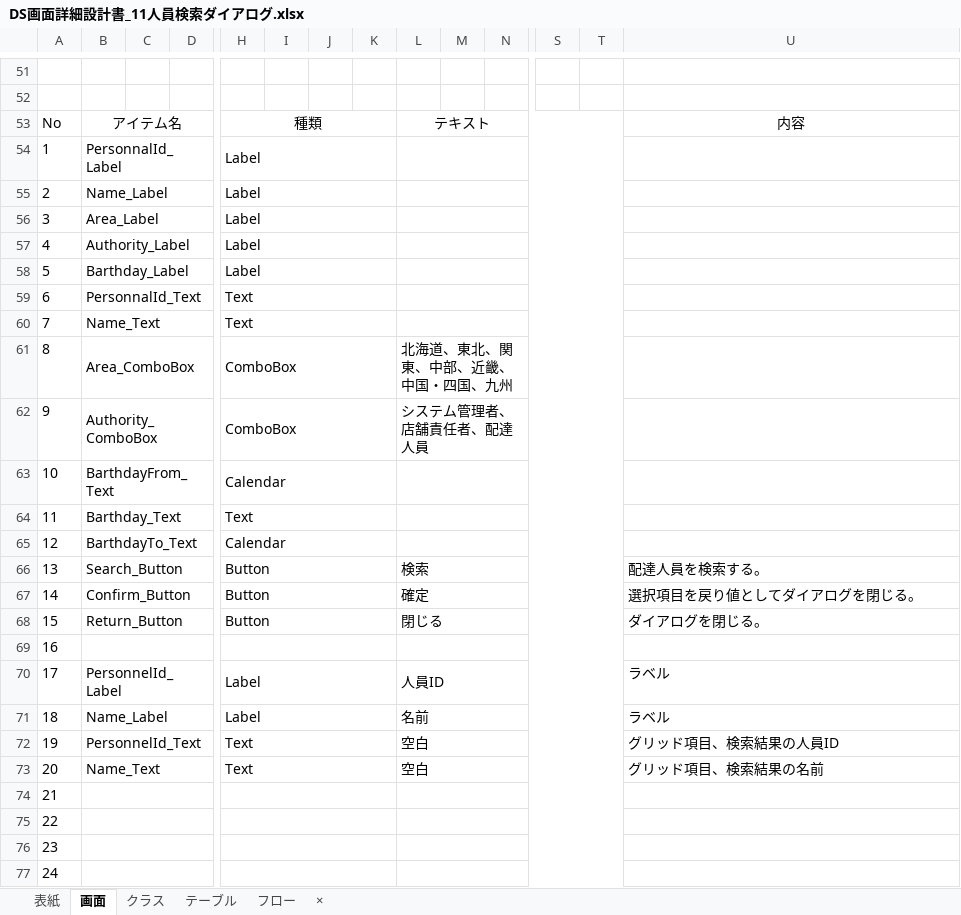
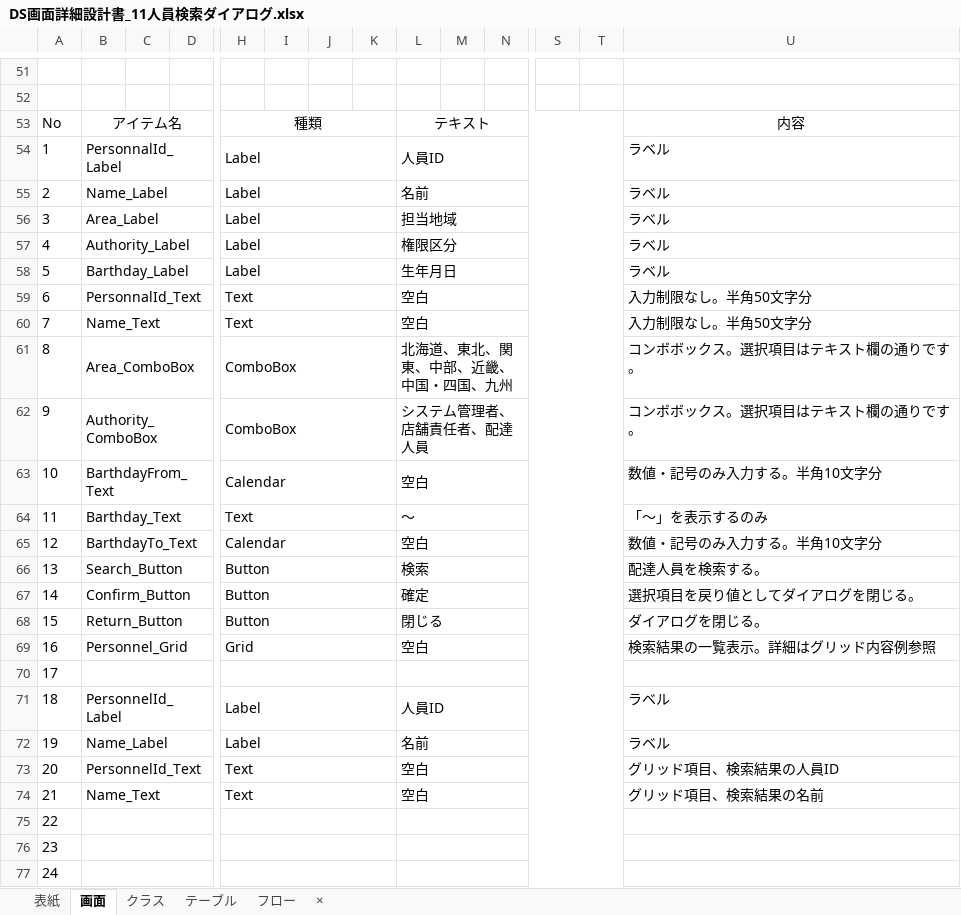
Before and after one commit to HasegawaTakatune/DeliverySystem, an Excel workbook: DS/001_設計書/002_詳細設計書/DS画面詳細設計書_11人員検索ダイアログ.xlsx, sheet 画面, drawn as a sheet; only a part is shown, gaps mark what is left out; values as stored, in another font and other column widths than the file's, no borders; charts and pictures not drawn; removed rows and columns are numbered as before the commit, all else as after; rows hold the shown columns only; the diff names each change by its address in the sheet, - before the commit and + after, or states it on an @@ line.

```diff
--- a/DS/001_設計書/002_詳細設計書/DS画面詳細設計書_11人員検索ダイアログ.xlsx (sheet 画面)
+++ b/DS/001_設計書/002_詳細設計書/DS画面詳細設計書_11人員検索ダイアログ.xlsx (sheet 画面)
-L54: (empty)
+L54: 人員ID
-U54:U58: (empty)
+U54:U58: ラベル
-L55: (empty)
+L55: 名前
-L56: (empty)
+L56: 担当地域
-L57: (empty)
+L57: 権限区分
-L58: (empty)
+L58: 生年月日
-L59:L60: (empty)
+L59:L60: 空白
-U59:U60: (empty)
+U59:U60: 入力制限なし。半角50文字分
-U61:U62: (empty)
+U61:U62: コンボボックス。選択項目はテキスト欄の通りです。
-L63: (empty)
+L63: 空白
-U63: (empty)
+U63: 数値・記号のみ入力する。半角10文字分
-L64: (empty)
+L64: ～
-U64: (empty)
+U64: 「～」を表示するのみ
-L65: (empty)
+L65: 空白
-U65: (empty)
+U65: 数値・記号のみ入力する。半角10文字分
+row 69: 16 | Personnel_Grid |  |  | Grid |  |  |  | 空白 |  |  |  |  | 検索結果の一覧表示。詳細はグリッド内容例参照
-A70: 16
+A70: 17
-A71: 17
+A71: 18
-A72: 18
+A72: 19
-A73: 19
+A73: 20
-A74: 20
+A74: 21
-row 74: 21
```
Also changed, not shown: sheet クラス, sheet テーブル, sheet 表紙, charts or pictures, DS/001_設計書/002_詳細設計書/DS画面詳細設計書_10店舗更新・削除画面.xlsx, 7 other files.
